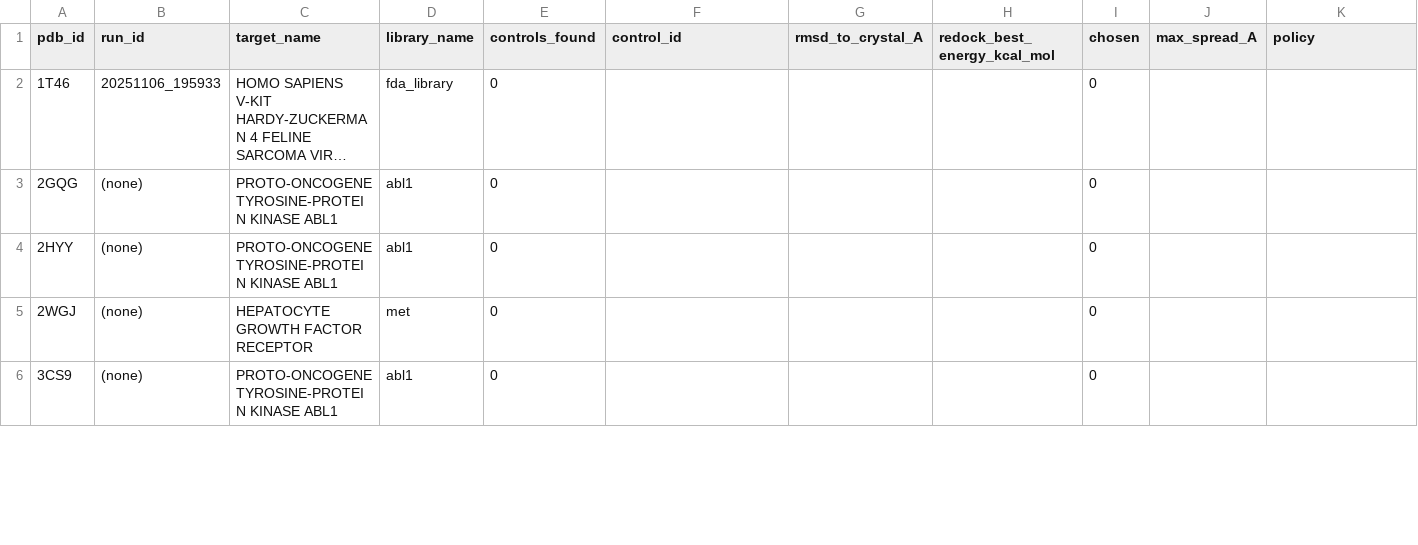
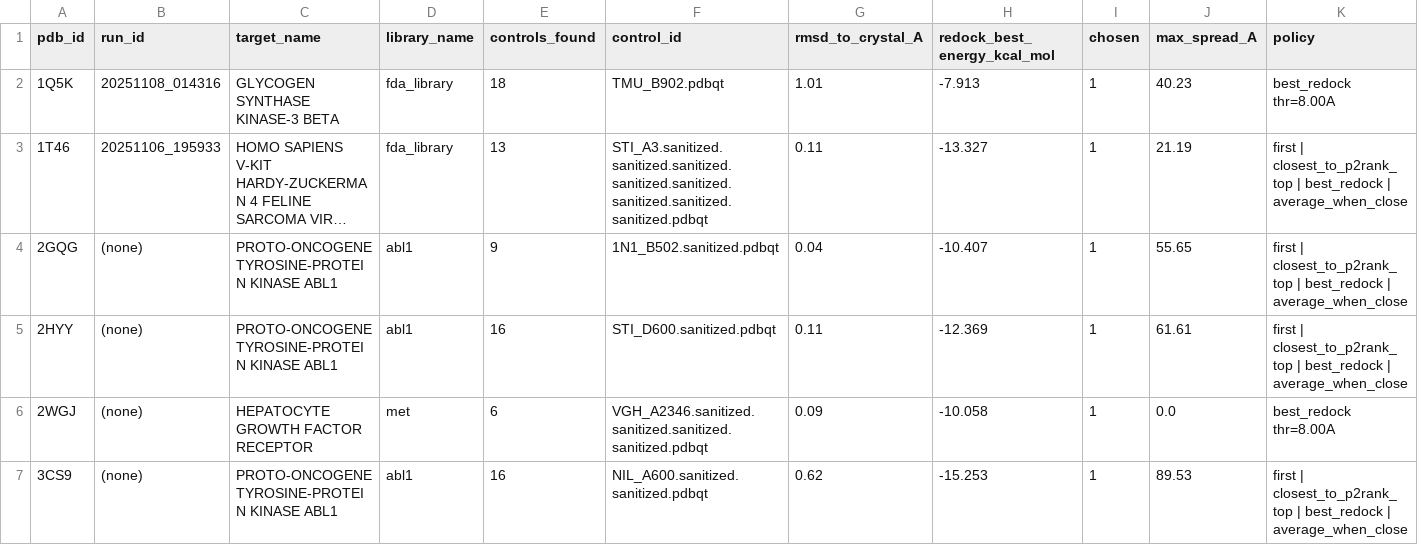
Before and after one commit to VSAtlas/Protein-Atlas, a TSV file: analysis/out/control_redock_summary.tsv, drawn as a sheet; only a part is shown; long unchanged cells end in …; addresses are those after the commit; the diff covers the shown part only; the diff names each change by its address in the sheet, - before the commit and + after, or states it on an @@ line.

```diff
--- a/analysis/out/control_redock_summary.tsv
+++ b/analysis/out/control_redock_summary.tsv
+row 2: 1Q5K | 20251108_014316 | GLYCOGEN SYNTHASE KINASE-3 BETA | fda_library | 18 | TMU_B902.pdbqt | 1.01 | -7.913 | 1 | 40.23 | best_redock thr=8.00A
-E3 (controls_found): 0
+E3 (controls_found): 13
-F3 (control_id): (empty)
+F3 (control_id): STI_A3.sanitized.sanitized.sanitized.sanitized.sanitized.sanitized.sanitized.sanitized.pdbqt
-G3 (rmsd_to_crystal_A): (empty)
+G3 (rmsd_to_crystal_A): 0.11
-H3 (redock_best_energy_kcal_mol): (empty)
+H3 (redock_best_energy_kcal_mol): -13.327
-I3:I7 (chosen): 0
+I3:I7 (chosen): 1
-J3 (max_spread_A): (empty)
+J3 (max_spread_A): 21.19
-K3:K5 (policy): (empty)
+K3:K5 (policy): first | closest_to_p2rank_top | best_redock | average_when_close
-E4 (controls_found): 0
+E4 (controls_found): 9
-F4 (control_id): (empty)
+F4 (control_id): 1N1_B502.sanitized.pdbqt
-G4 (rmsd_to_crystal_A): (empty)
+G4 (rmsd_to_crystal_A): 0.04
-H4 (redock_best_energy_kcal_mol): (empty)
+H4 (redock_best_energy_kcal_mol): -10.407
-J4 (max_spread_A): (empty)
+J4 (max_spread_A): 55.65
-E5 (controls_found): 0
+E5 (controls_found): 16
-F5 (control_id): (empty)
+F5 (control_id): STI_D600.sanitized.pdbqt
-G5 (rmsd_to_crystal_A): (empty)
+G5 (rmsd_to_crystal_A): 0.11
-H5 (redock_best_energy_kcal_mol): (empty)
+H5 (redock_best_energy_kcal_mol): -12.369
-J5 (max_spread_A): (empty)
+J5 (max_spread_A): 61.61
-E6 (controls_found): 0
+E6 (controls_found): 6
-F6 (control_id): (empty)
+F6 (control_id): VGH_A2346.sanitized.sanitized.sanitized.sanitized.pdbqt
-G6 (rmsd_to_crystal_A): (empty)
+G6 (rmsd_to_crystal_A): 0.09
-H6 (redock_best_energy_kcal_mol): (empty)
+H6 (redock_best_energy_kcal_mol): -10.058
-J6 (max_spread_A): (empty)
+J6 (max_spread_A): 0.0
-K6 (policy): (empty)
+K6 (policy): best_redock thr=8.00A
-E7 (controls_found): 0
+E7 (controls_found): 16
-F7 (control_id): (empty)
+F7 (control_id): NIL_A600.sanitized.sanitized.pdbqt
-G7 (rmsd_to_crystal_A): (empty)
+G7 (rmsd_to_crystal_A): 0.62
-H7 (redock_best_energy_kcal_mol): (empty)
+H7 (redock_best_energy_kcal_mol): -15.253
-J7 (max_spread_A): (empty)
+J7 (max_spread_A): 89.53
-K7 (policy): (empty)
+K7 (policy): first | closest_to_p2rank_top | best_redock | average_when_close
```
Also changed, not shown: 2 added rows, 2 removed rows and 53 edited cells elsewhere in this file, analysis/out/3ERT/metrics.tsv, analysis/out/summary.tsv, 32 other files.
